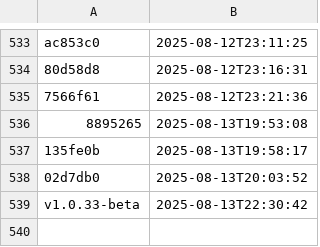
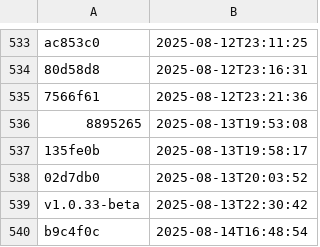
Before and after one commit to NHSDigital/eps-aws-dashboards, a CSV file: _data/dev_deployments.csv, drawn as a sheet; only a part is shown, gaps mark what is left out.

```diff
--- a/_data/dev_deployments.csv
+++ b/_data/dev_deployments.csv
@@ -539 +539,2 @@ ac853c0,2025-08-12T23:11:25
 v1.0.33-beta,2025-08-13T22:30:42
+b9c4f0c,2025-08-14T16:48:54
```
Also changed, not shown: 1 other file.
